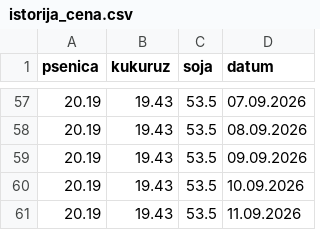
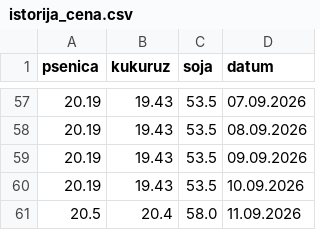
Before and after one commit to grifon95/stips-market-bot, a CSV file: istorija_cena.csv, drawn as a sheet; only a part is shown, gaps mark what is left out; removed rows and columns are numbered as before the commit, all else as after; the diff names each change by its address in the sheet, - before the commit and + after, or states it on an @@ line.

Commit message:
Update price history

```diff
--- a/istorija_cena.csv
+++ b/istorija_cena.csv
-row 61: 20.19 | 19.43 | 53.5 | 11.09.2026
+row 61: 20.5 | 20.4 | 58.0 | 11.09.2026
```
